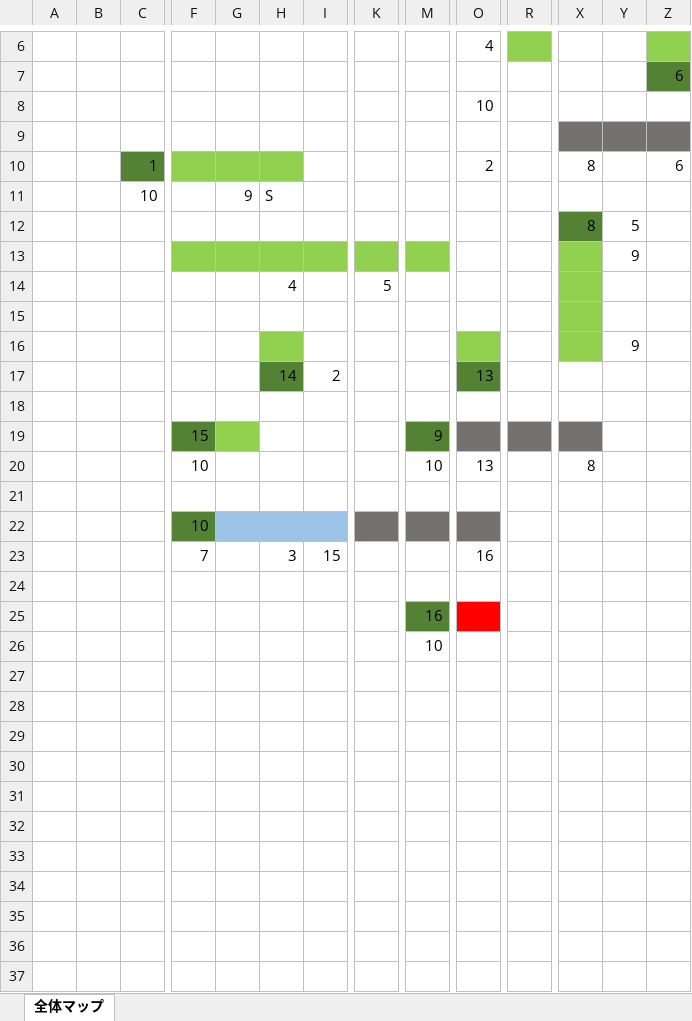
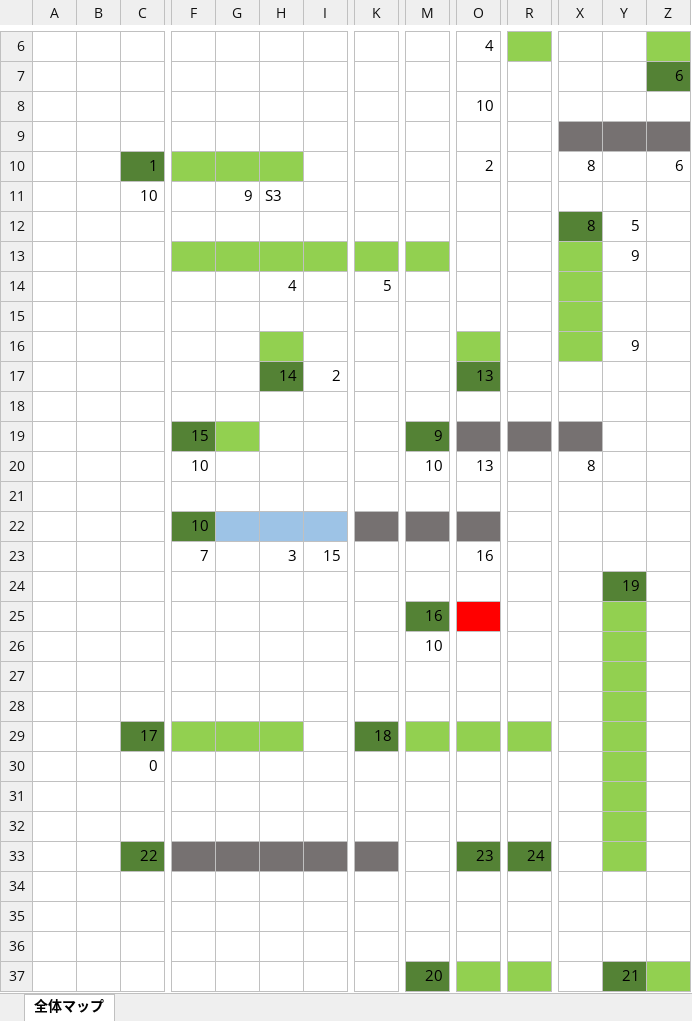
Before and after one commit to lovecall6700/Game2, an Excel workbook: Stages/WorldMap.xlsx, sheet 全体マップ, drawn as a sheet; only a part is shown, gaps mark what is left out; values as stored, in another font and other column widths than the file's, no borders; charts and pictures not drawn; rows hold the shown columns only; the diff names each change by its address in the sheet, - before the commit and + after, or states it on an @@ line.

```diff
--- a/Stages/WorldMap.xlsx (sheet 全体マップ)
+++ b/Stages/WorldMap.xlsx (sheet 全体マップ)
-H11: S
+H11: S3
-Y24: (empty)
+Y24: 19
-Y24 fill: none
+Y24 fill: #548235
-Y25:Y26 fill: none
+Y25:Y26 fill: #92D050
+row 27: (empty)
+row 28: (empty)
+row 29:  |  | 17 |  |  |  |  | 18
+row 30:  |  | 0
+row 31: (empty)
+row 32: (empty)
+row 33:  |  | 22 |  |  |  |  |  |  | 23 | 24
+row 34: (empty)
+row 35: (empty)
+row 36: (empty)
+row 37:  |  |  |  |  |  |  |  | 20 |  |  |  | 21
```
Also changed, not shown: charts or pictures, Stages/Stage1.xlsm, 45 other files.
